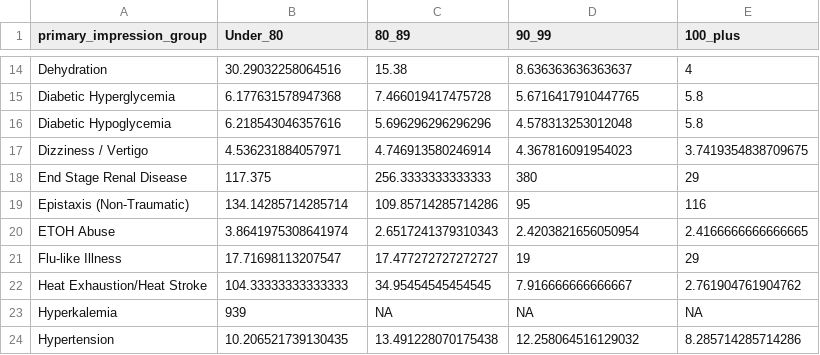
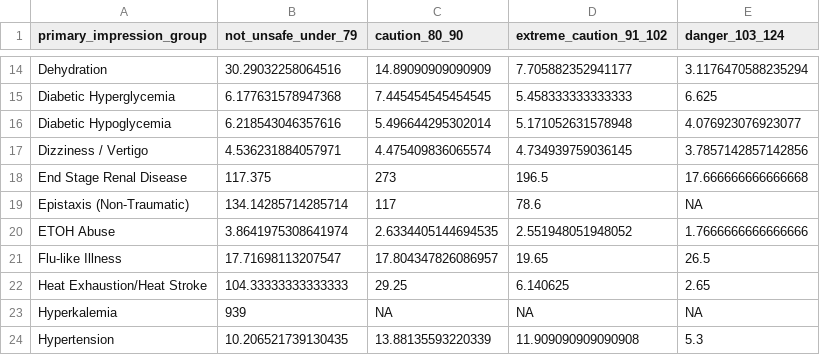
Before and after one commit to smussenden/2019-baltimore-climate-health-project-data-repo, a CSV file: scripts/ems/10_buckets_hours_btwn_calls_heat_index.csv, drawn as a sheet; only a part is shown, gaps mark what is left out; the diff covers the shown part only; the diff names each change by its address in the sheet, - before the commit and + after, or states it on an @@ line.

```diff
--- a/scripts/ems/10_buckets_hours_btwn_calls_heat_index.csv
+++ b/scripts/ems/10_buckets_hours_btwn_calls_heat_index.csv
-B1: Under_80
+B1: not_unsafe_under_79
-C1: 80_89
+C1: caution_80_90
-D1: 90_99
+D1: extreme_caution_91_102
-E1: 100_plus
+E1: danger_103_124
-C14 (caution_80_90): 15.38
+C14 (caution_80_90): 14.89090909090909
-D14 (extreme_caution_91_102): 8.636363636363637
+D14 (extreme_caution_91_102): 7.705882352941177
-E14 (danger_103_124): 4
+E14 (danger_103_124): 3.1176470588235294
-C15 (caution_80_90): 7.466019417475728
+C15 (caution_80_90): 7.445454545454545
-D15 (extreme_caution_91_102): 5.6716417910447765
+D15 (extreme_caution_91_102): 5.458333333333333
-E15 (danger_103_124): 5.8
+E15 (danger_103_124): 6.625
-C16 (caution_80_90): 5.696296296296296
+C16 (caution_80_90): 5.496644295302014
-D16 (extreme_caution_91_102): 4.578313253012048
+D16 (extreme_caution_91_102): 5.171052631578948
-E16 (danger_103_124): 5.8
+E16 (danger_103_124): 4.076923076923077
-C17 (caution_80_90): 4.746913580246914
+C17 (caution_80_90): 4.475409836065574
-D17 (extreme_caution_91_102): 4.367816091954023
+D17 (extreme_caution_91_102): 4.734939759036145
-E17 (danger_103_124): 3.7419354838709675
+E17 (danger_103_124): 3.7857142857142856
-C18 (caution_80_90): 256.3333333333333
+C18 (caution_80_90): 273
-D18 (extreme_caution_91_102): 380
+D18 (extreme_caution_91_102): 196.5
-E18 (danger_103_124): 29
+E18 (danger_103_124): 17.666666666666668
-C19 (caution_80_90): 109.85714285714286
+C19 (caution_80_90): 117
-D19 (extreme_caution_91_102): 95
+D19 (extreme_caution_91_102): 78.6
-E19 (danger_103_124): 116
+E19 (danger_103_124): NA
-C20 (caution_80_90): 2.6517241379310343
+C20 (caution_80_90): 2.6334405144694535
-D20 (extreme_caution_91_102): 2.4203821656050954
+D20 (extreme_caution_91_102): 2.551948051948052
-E20 (danger_103_124): 2.4166666666666665
+E20 (danger_103_124): 1.7666666666666666
-C21 (caution_80_90): 17.477272727272727
+C21 (caution_80_90): 17.804347826086957
-D21 (extreme_caution_91_102): 19
+D21 (extreme_caution_91_102): 19.65
-E21 (danger_103_124): 29
+E21 (danger_103_124): 26.5
-C22 (caution_80_90): 34.95454545454545
+C22 (caution_80_90): 29.25
-D22 (extreme_caution_91_102): 7.916666666666667
+D22 (extreme_caution_91_102): 6.140625
-E22 (danger_103_124): 2.761904761904762
+E22 (danger_103_124): 2.65
-C24 (caution_80_90): 13.491228070175438
+C24 (caution_80_90): 13.88135593220339
-D24 (extreme_caution_91_102): 12.258064516129032
+D24 (extreme_caution_91_102): 11.909090909090908
-E24 (danger_103_124): 8.285714285714286
+E24 (danger_103_124): 5.3
```
Also changed, not shown: 76 edited cells elsewhere in this file, 25 other files.
